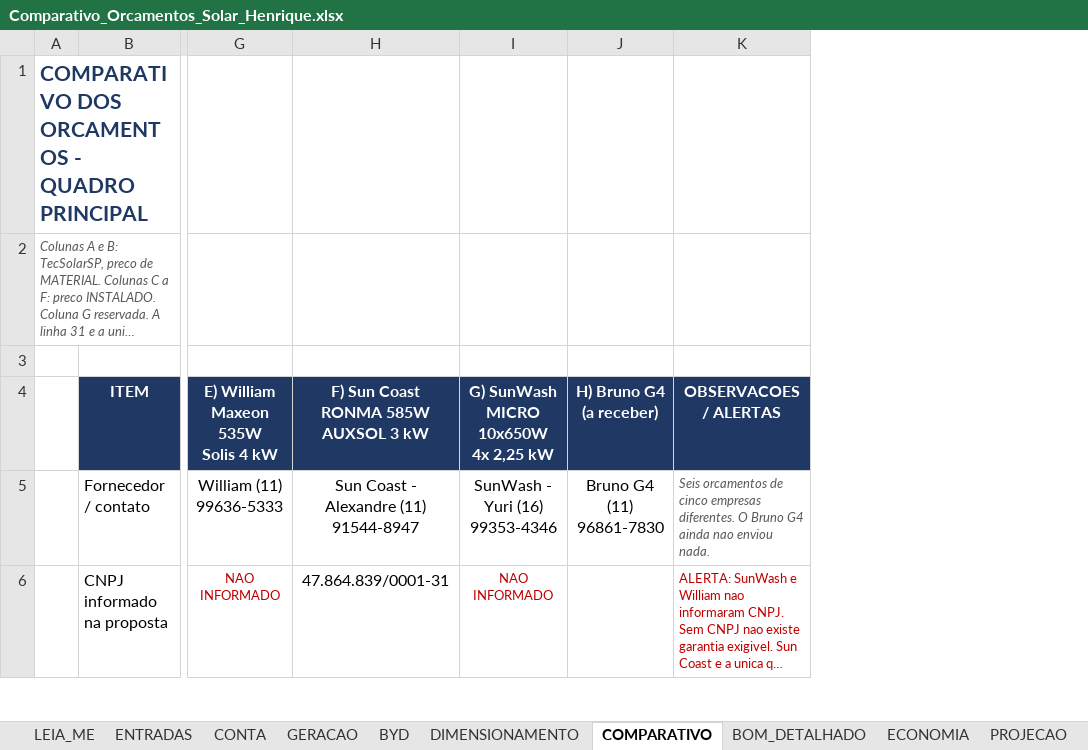
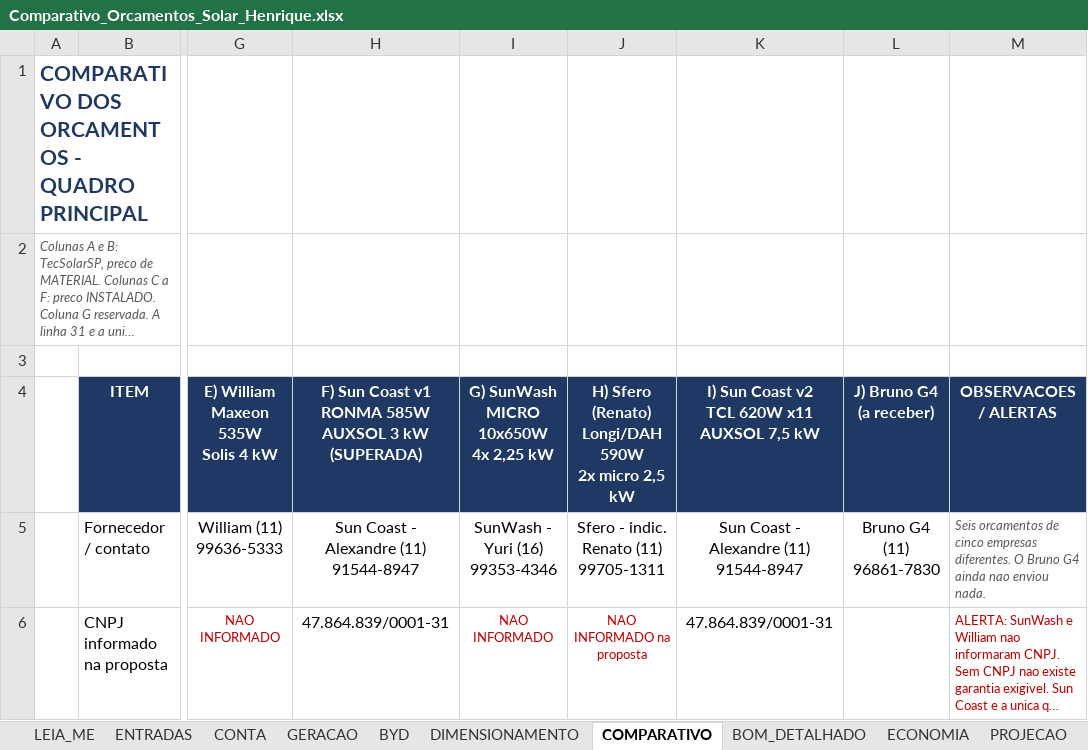
Before and after one commit to Henriquesb1993/PARTICULAR, an Excel workbook: solar/Comparativo_Orcamentos_Solar_Henrique.xlsx, sheet COMPARATIVO, drawn as a sheet; only a part is shown, gaps mark what is left out; long unchanged cells end in …; values as stored, in another font and other column widths than the file's, no borders; addresses are those after the commit; ↵ is a line break in a cell; the diff covers the shown part only; the diff names each change by its address in the sheet, - before the commit and + after, or states it on an @@ line.

```diff
--- a/solar/Comparativo_Orcamentos_Solar_Henrique.xlsx (sheet COMPARATIVO)
+++ b/solar/Comparativo_Orcamentos_Solar_Henrique.xlsx (sheet COMPARATIVO)
+column J, rows 4-6: H) Sfero (Renato) ↵ Longi/DAH 590W ↵ 2x micro 2,5 kW | Sfero - indic. Renato (11) 99705-1311 | NAO INFORMADO na proposta
+column K, rows 4-6: I) Sun Coast v2 ↵ TCL 620W x11 ↵ AUXSOL 7,5 kW | Sun Coast - Alexandre (11) 91544-8947 | 47.864.839/0001-31
-H4: F) Sun Coast ↵ RONMA 585W ↵ AUXSOL 3 kW
+H4: F) Sun Coast v1 ↵ RONMA 585W ↵ AUXSOL 3 kW ↵ (SUPERADA)
-L4: H) Bruno G4 ↵ (a receber)
+L4: J) Bruno G4 ↵ (a receber)
```
Also changed, not shown: 1 added row, 1 removed row and 11 edited cells elsewhere in this sheet, sheet CHECKLIST, sheet PROJECAO, sheet ECONOMIA, sheet LEIA_ME, 1 other file.
